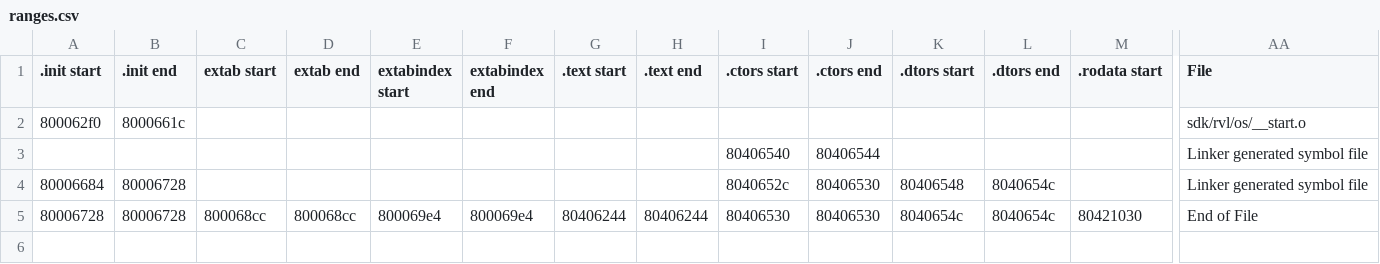
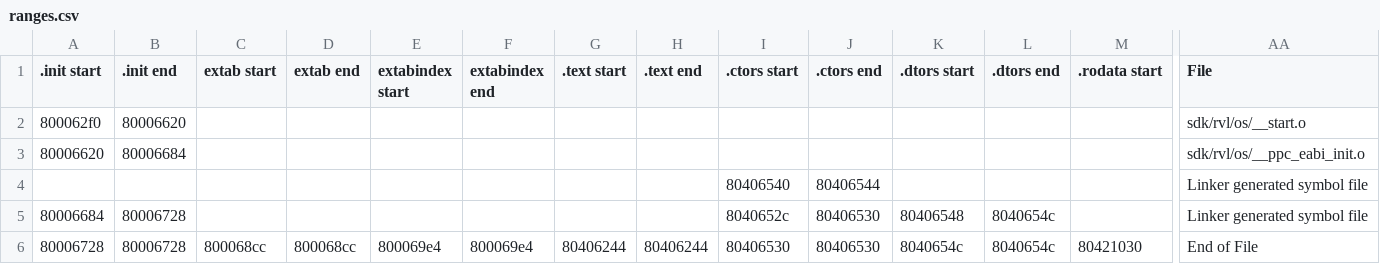
Before and after one commit to DarkKirb/donut-decomp, a CSV file: data/ranges.csv, drawn as a sheet; only a part is shown, gaps mark what is left out; rows hold the shown columns only; the diff names each change by its address in the sheet, - before the commit and + after, or states it on an @@ line.

```diff
--- a/data/ranges.csv
+++ b/data/ranges.csv
-B2 (.init end): 8000661c
+B2 (.init end): 80006620
+row 3: 80006620 | 80006684 |  |  |  |  |  |  |  |  |  |  |  | sdk/rvl/os/__ppc_eabi_init.o
```
Also changed, not shown: data/symbols.csv, 3 other files.
